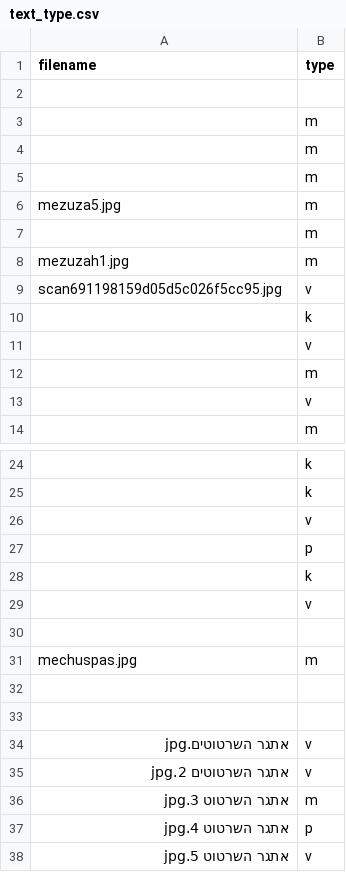
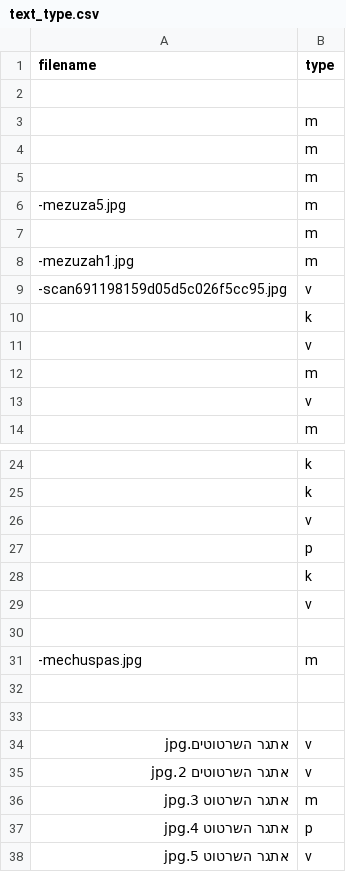
Before and after one commit to DvirLehrer/cropper, a CSV file: text_type.csv, drawn as a sheet; only a part is shown, gaps mark what is left out.

```diff
--- a/text_type.csv
+++ b/text_type.csv
@@ -5,6 +5,6 @@ filename,type
 ,m
-mezuza5.jpg,m
+-mezuza5.jpg,m
 ,m
-mezuzah1.jpg,m
-scan691198159d05d5c026f5cc95.jpg,v
+-mezuzah1.jpg,m
+-scan691198159d05d5c026f5cc95.jpg,v
 ,k
@@ -31,3 +31,3 @@ scan691198159d05d5c026f5cc95.jpg,v
 ,
-mechuspas.jpg,m
+-mechuspas.jpg,m
 ,
```
Also changed, not shown: 2 other files.
